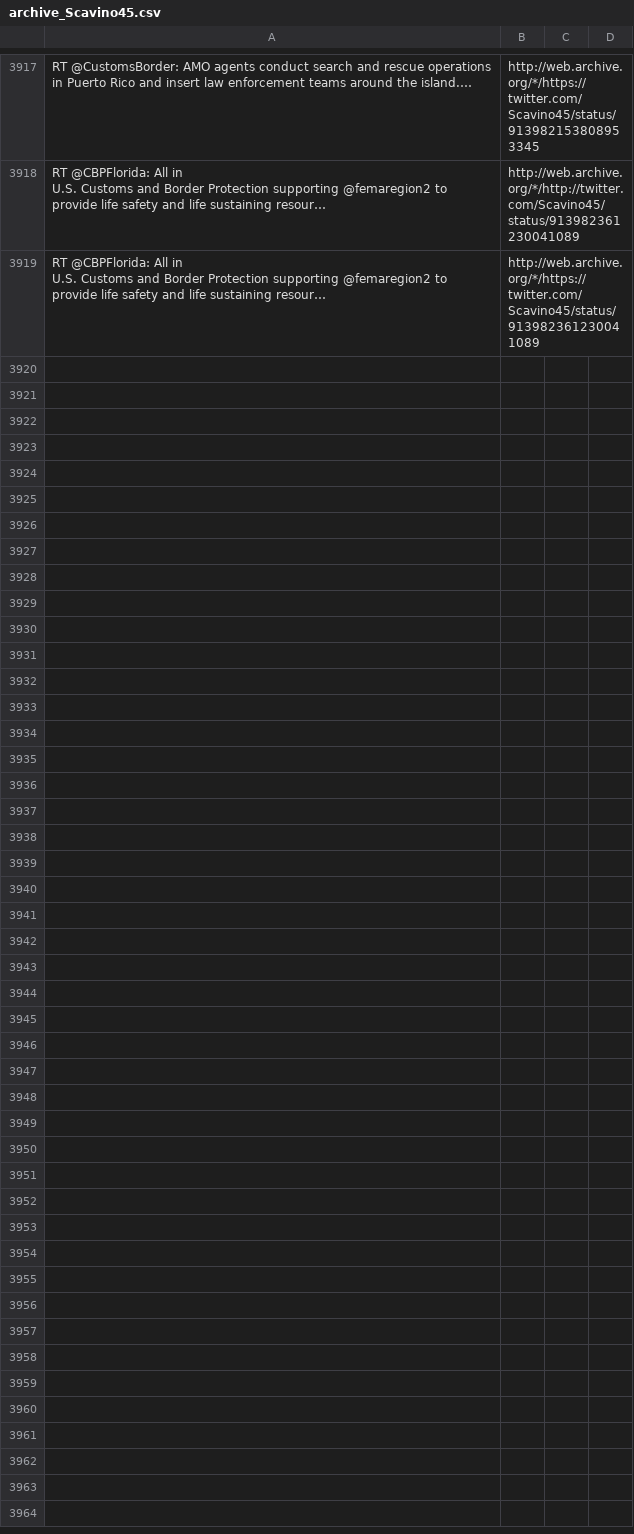
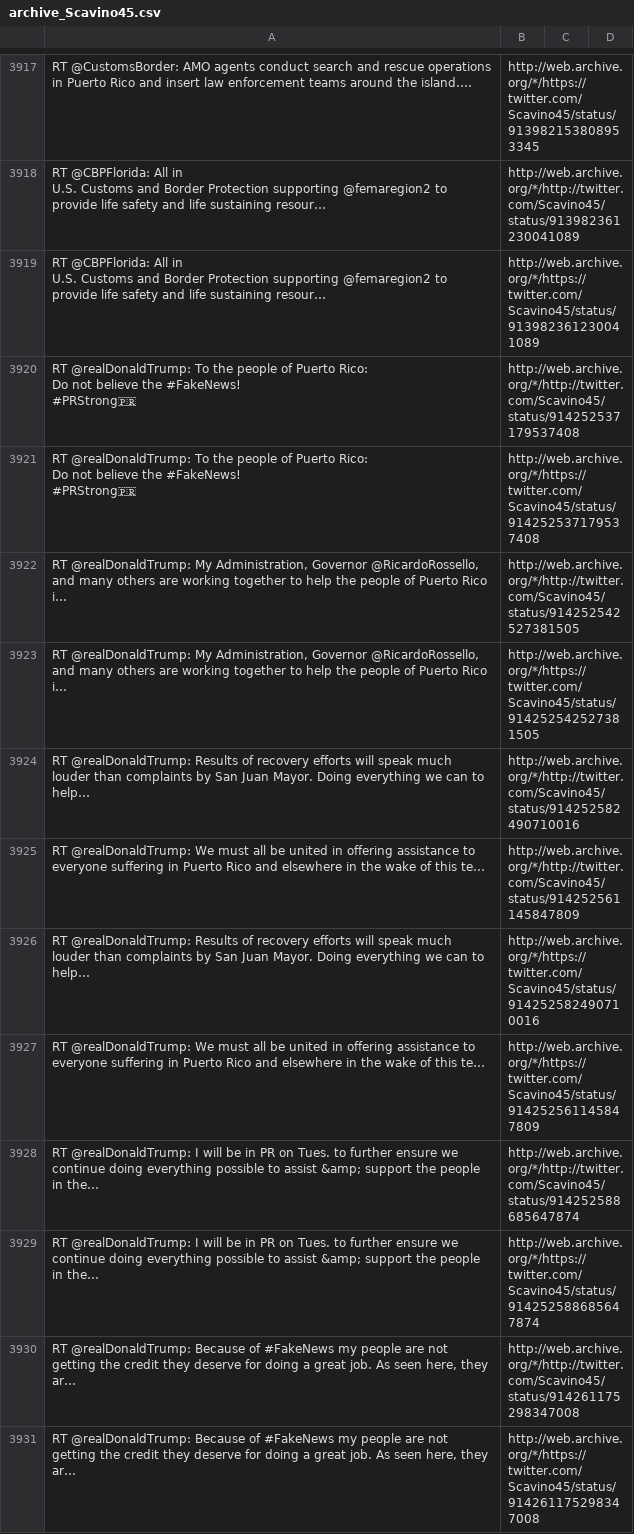
Before and after one commit to patrick-brian-mooney/archive-junta, a CSV file: data/archive_Scavino45.csv, drawn as a sheet; only a part is shown, gaps mark what is left out; ↵ is a line break in a cell; the diff covers the shown part only; the diff names each change by its address in the sheet, - before the commit and + after, or states it on an @@ line.

```diff
--- a/data/archive_Scavino45.csv
+++ b/data/archive_Scavino45.csv
+row 3920: RT @realDonaldTrump: To the people of Puerto Rico: ↵ Do not believe the #FakeNews! ↵ #PRStrong🇵🇷 | http://web.archive.org/*/http://twitter.com/Scavino45/status/914252537179537408
+row 3921: RT @realDonaldTrump: To the people of Puerto Rico: ↵ Do not believe the #FakeNews! ↵ #PRStrong🇵🇷 | http://web.archive.org/*/https://twitter.com/Scavino45/status/914252537179537408
+row 3922: RT @realDonaldTrump: My Administration, Governor @RicardoRossello, and many others are working together to help the people of Puerto Rico i… | http://web.archive.org/*/http://twitter.com/Scavino45/status/914252542527381505
+row 3923: RT @realDonaldTrump: My Administration, Governor @RicardoRossello, and many others are working together to help the people of Puerto Rico i… | http://web.archive.org/*/https://twitter.com/Scavino45/status/914252542527381505
+row 3924: RT @realDonaldTrump: Results of recovery efforts will speak much louder than complaints by San Juan Mayor. Doing everything we can to help… | http://web.archive.org/*/http://twitter.com/Scavino45/status/914252582490710016
+row 3925: RT @realDonaldTrump: We must all be united in offering assistance to everyone suffering in Puerto Rico and elsewhere in the wake of this te… | http://web.archive.org/*/http://twitter.com/Scavino45/status/914252561145847809
+row 3926: RT @realDonaldTrump: Results of recovery efforts will speak much louder than complaints by San Juan Mayor. Doing everything we can to help… | http://web.archive.org/*/https://twitter.com/Scavino45/status/914252582490710016
+row 3927: RT @realDonaldTrump: We must all be united in offering assistance to everyone suffering in Puerto Rico and elsewhere in the wake of this te… | http://web.archive.org/*/https://twitter.com/Scavino45/status/914252561145847809
+row 3928: RT @realDonaldTrump: I will be in PR on Tues. to further ensure we continue doing everything possible to assist &amp; support the people in the… | http://web.archive.org/*/http://twitter.com/Scavino45/status/914252588685647874
+row 3929: RT @realDonaldTrump: I will be in PR on Tues. to further ensure we continue doing everything possible to assist &amp; support the people in the… | http://web.archive.org/*/https://twitter.com/Scavino45/status/914252588685647874
+row 3930: RT @realDonaldTrump: Because of #FakeNews my people are not getting the credit they deserve for doing a great job. As seen here, they ar… | http://web.archive.org/*/http://twitter.com/Scavino45/status/914261175298347008
+row 3931: RT @realDonaldTrump: Because of #FakeNews my people are not getting the credit they deserve for doing a great job. As seen here, they ar… | http://web.archive.org/*/https://twitter.com/Scavino45/status/914261175298347008
```
Also changed, not shown: 12 added rows elsewhere in this file, data/archive_POTUS.csv, data/archive_SecretaryPerry.csv, 20 other files.
